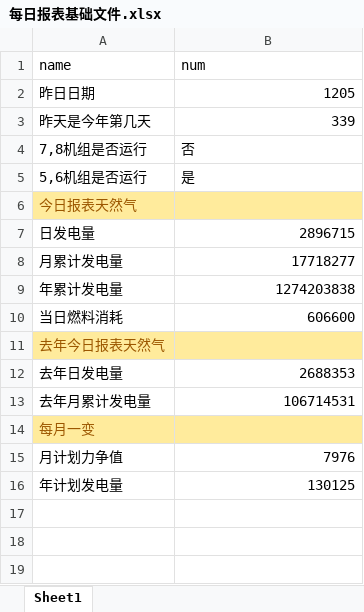
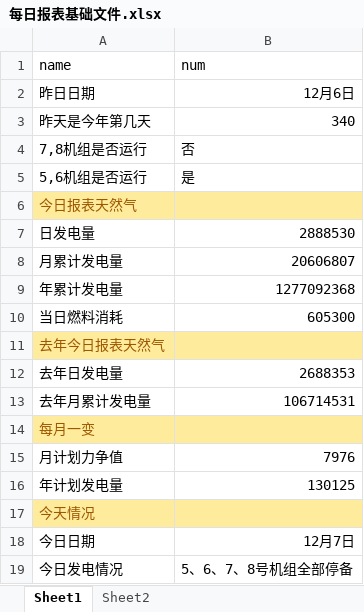
Before and after one commit to qweerer/PYthon_Study, an Excel workbook: 工作代码/每日报表/每日报表基础文件.xlsx, sheet Sheet1, drawn as a sheet; values as stored, in another font and other column widths than the file's, no borders; the diff names each change by its address in the sheet, - before the commit and + after, or states it on an @@ line.

Commit message:
工作代码:新规范

```diff
--- a/工作代码/每日报表/每日报表基础文件.xlsx (sheet Sheet1)
+++ b/工作代码/每日报表/每日报表基础文件.xlsx (sheet Sheet1)
+sheet tab: Sheet2
-B2 (num): 1205
+B2 (num): 12月6日
-B3 (num): 339
+B3 (num): 340
-B7 (num): 2896715
+B7 (num): 2888530
-B8 (num): 17718277
+B8 (num): 20606807
-B9 (num): 1274203838
+B9 (num): 1277092368
-B10 (num): 606600
+B10 (num): 605300
+row 17: 今天情况
+row 18: 今日日期 | 12月7日
+row 19: 今日发电情况 | 5、6、7、8号机组全部停备
```
Also changed, not shown: 工作代码/每日报表/利用小时统计表.xlsx, 工作代码/每日报表/输出/电量完成日out.xlsx, 5 other files.
